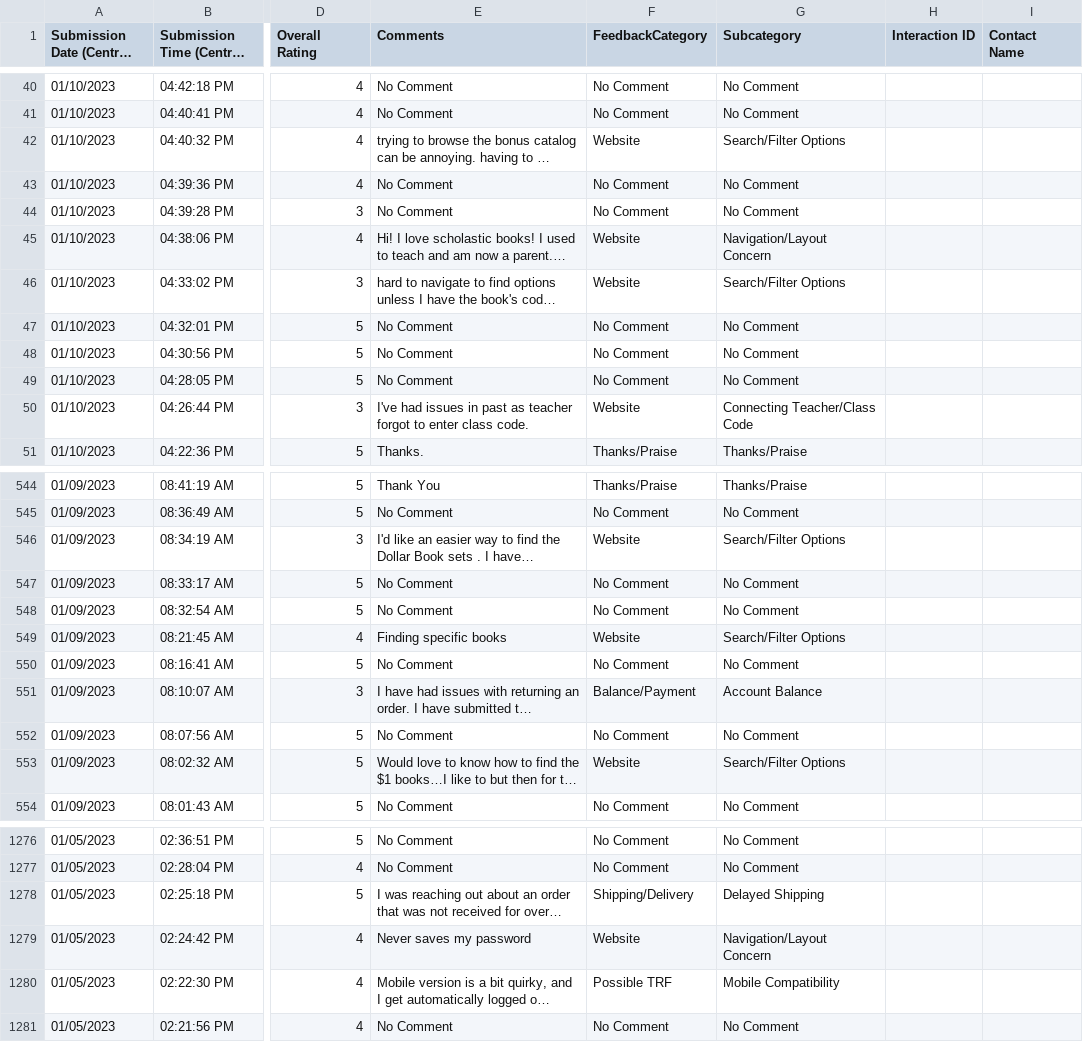
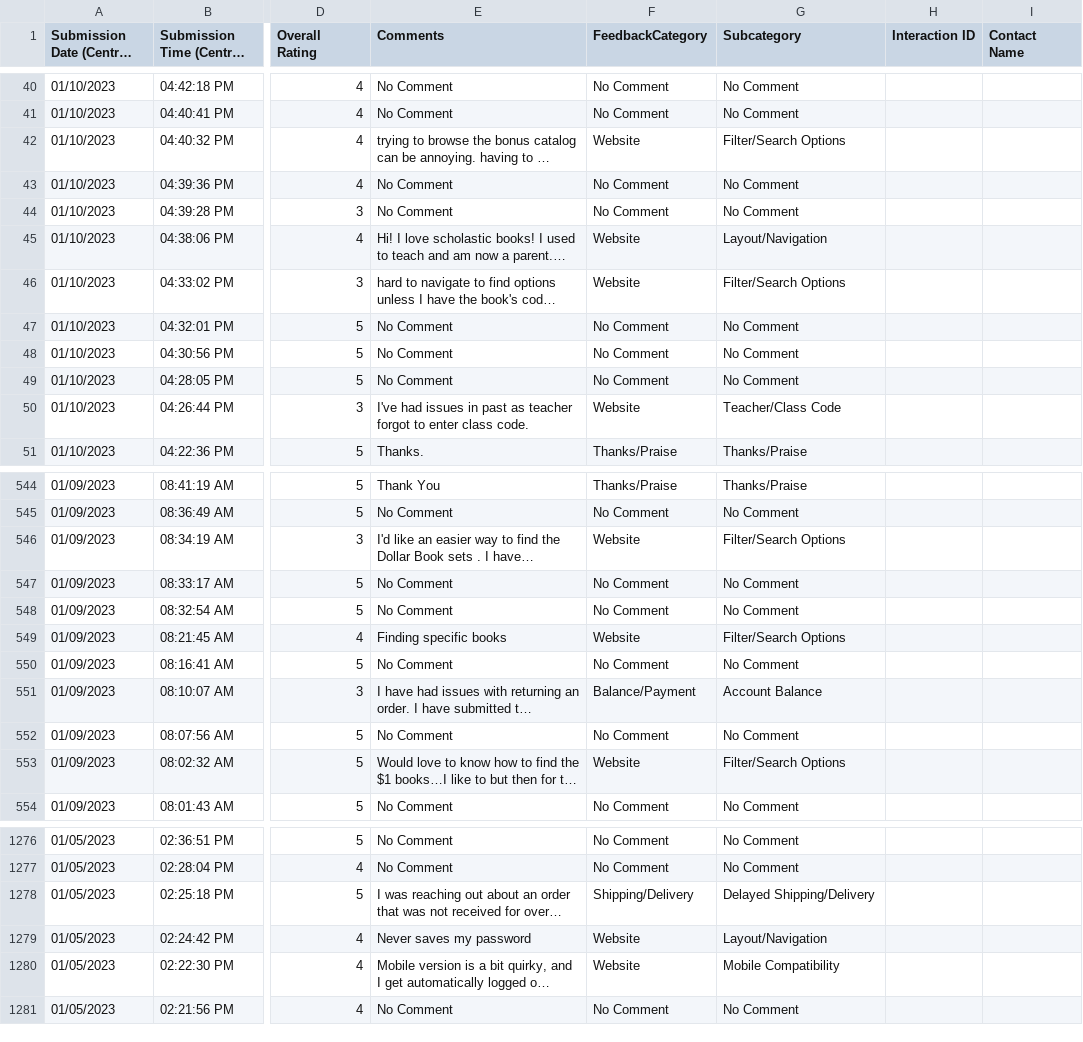
Before and after one commit to DataSBC/SurveyData, a CSV file: VerintOpinionLabWebsiteData2023.csv, drawn as a sheet; only a part is shown, gaps mark what is left out; long unchanged cells end in …; the diff covers the shown part only; the diff names each change by its address in the sheet, - before the commit and + after, or states it on an @@ line.

Commit message:
Update VerintOpinionLabWebsiteData2023.csv

```diff
--- a/VerintOpinionLabWebsiteData2023.csv
+++ b/VerintOpinionLabWebsiteData2023.csv
-G42 (Subcategory): Search/Filter Options
+G42 (Subcategory): Filter/Search Options
-G45 (Subcategory): Navigation/Layout Concern
+G45 (Subcategory): Layout/Navigation
-G46 (Subcategory): Search/Filter Options
+G46 (Subcategory): Filter/Search Options
-G50 (Subcategory): Connecting Teacher/Class Code
+G50 (Subcategory): Teacher/Class Code
-G546 (Subcategory): Search/Filter Options
+G546 (Subcategory): Filter/Search Options
-G549 (Subcategory): Search/Filter Options
+G549 (Subcategory): Filter/Search Options
-G553 (Subcategory): Search/Filter Options
+G553 (Subcategory): Filter/Search Options
-G1278 (Subcategory): Delayed Shipping
+G1278 (Subcategory): Delayed Shipping/Delivery
-G1279 (Subcategory): Navigation/Layout Concern
+G1279 (Subcategory): Layout/Navigation
-F1280 (FeedbackCategory): Possible TRF
+F1280 (FeedbackCategory): Website
```
Also changed, not shown: 105 edited cells elsewhere in this file.
